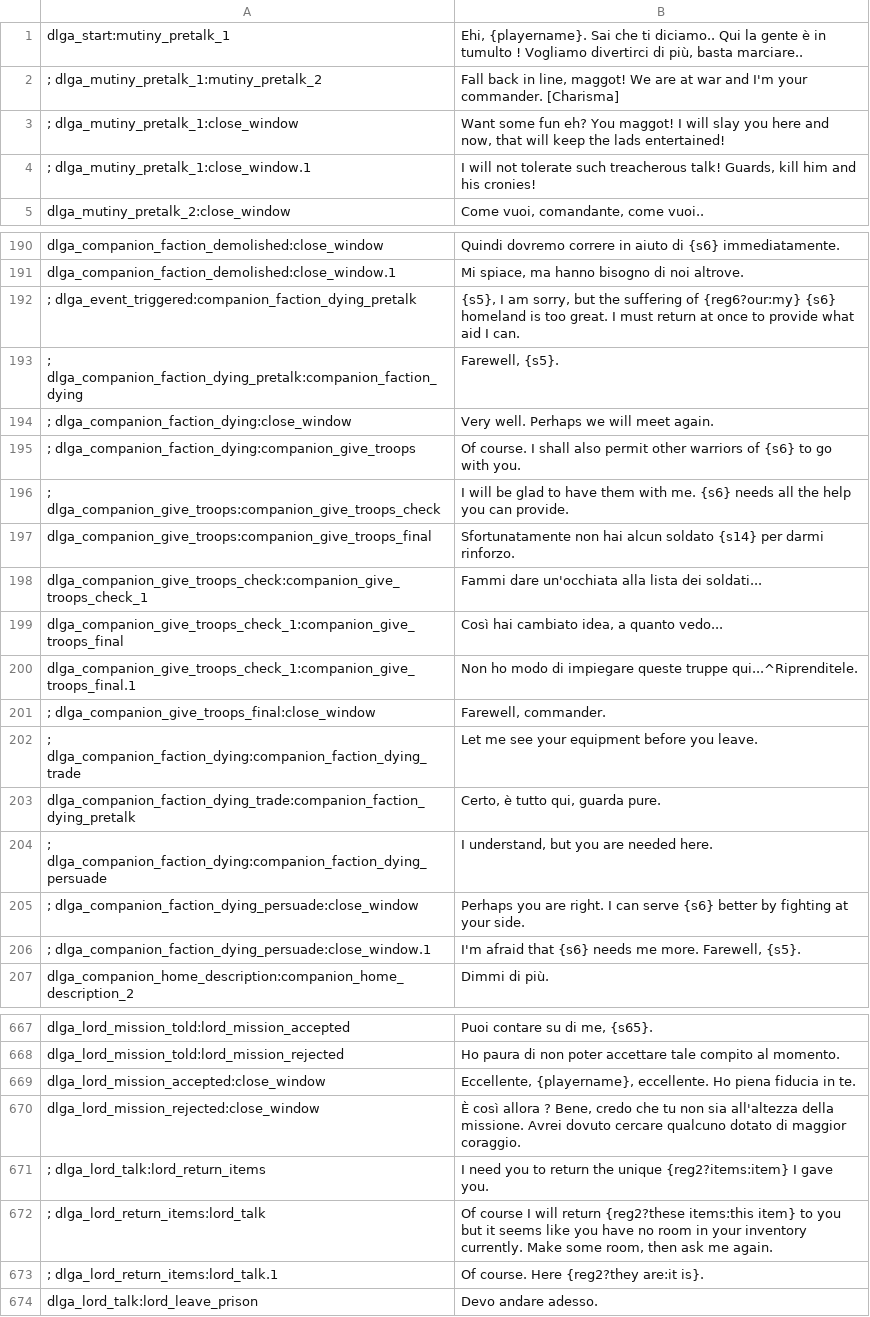
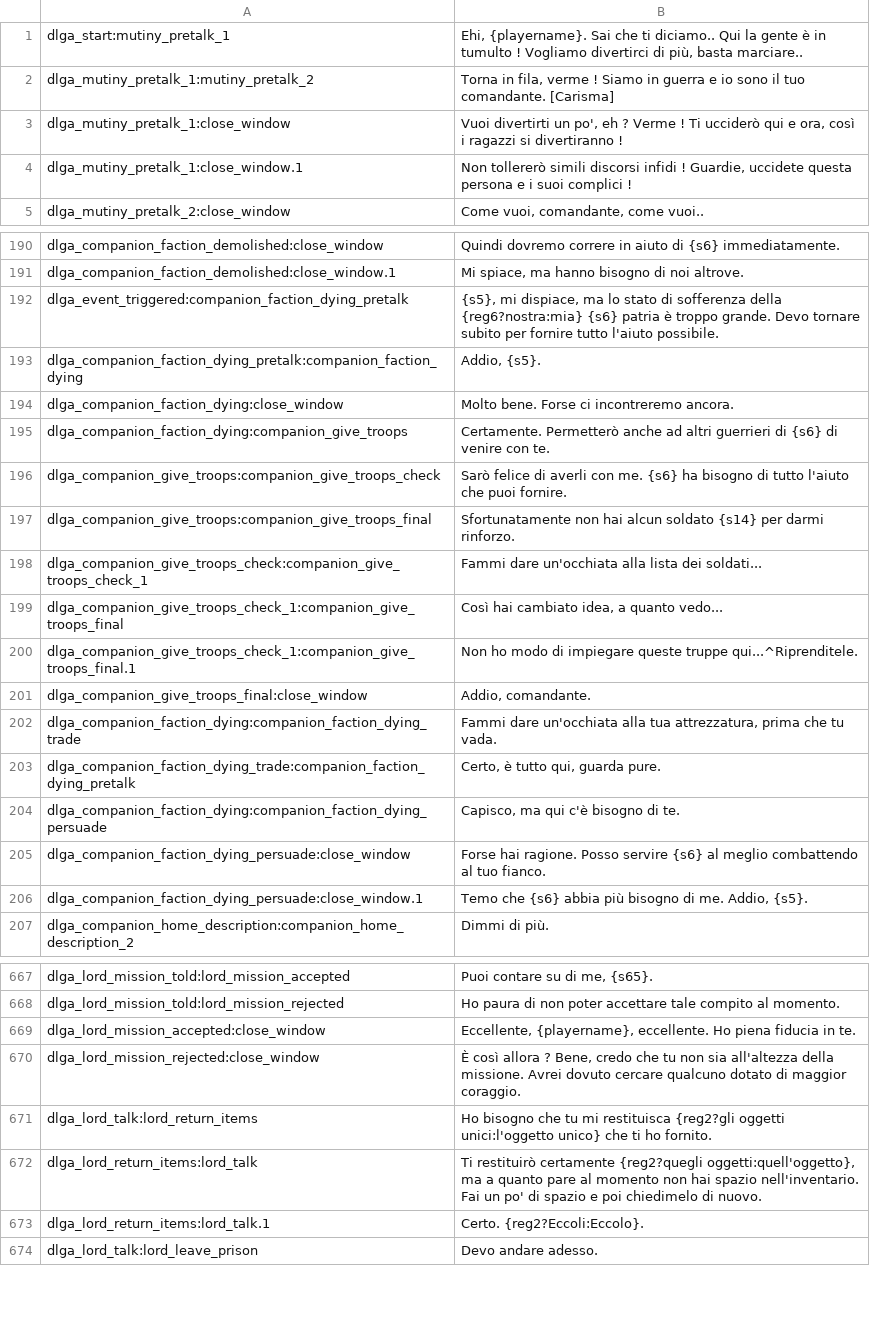
Before and after one commit to tldmod/tldmod, a CSV file: Languages/it/dialogs.csv, drawn as a sheet; only a part is shown, gaps mark what is left out; the diff covers the shown part only.

```diff
--- a/Languages/it/dialogs.csv
+++ b/Languages/it/dialogs.csv
@@ -1,5 +1,5 @@
 dlga_start:mutiny_pretalk_1|Ehi, {playername}. Sai che ti diciamo.. Qui la gente è in tumulto ! Vogliamo divertirci di più, basta marciare..
-; dlga_mutiny_pretalk_1:mutiny_pretalk_2|Fall back in line, maggot! We are at war and I'm your commander. [Charisma]
-; dlga_mutiny_pretalk_1:close_window|Want some fun eh? You maggot! I will slay you here and now, that will keep the lads entertained!
-; dlga_mutiny_pretalk_1:close_window.1|I will not tolerate such treacherous talk! Guards, kill him and his cronies!
+dlga_mutiny_pretalk_1:mutiny_pretalk_2|Torna in fila, verme ! Siamo in guerra e io sono il tuo comandante. [Carisma]
+dlga_mutiny_pretalk_1:close_window|Vuoi divertirti un po', eh ? Verme ! Ti ucciderò qui e ora, così i ragazzi si divertiranno !
+dlga_mutiny_pretalk_1:close_window.1|Non tollererò simili discorsi infidi ! Guardie, uccidete questa persona e i suoi complici !
 dlga_mutiny_pretalk_2:close_window|Come vuoi, comandante, come vuoi..
@@ -191,7 +191,7 @@ dlga_companion_faction_demolished:close_window|Quindi dovremo correre in aiuto d
 dlga_companion_faction_demolished:close_window.1|Mi spiace, ma hanno bisogno di noi altrove.
-; dlga_event_triggered:companion_faction_dying_pretalk|{s5}, I am sorry, but the suffering of {reg6?our:my} {s6} homeland is too great. I must return at once to provide what aid I can.
-; dlga_companion_faction_dying_pretalk:companion_faction_dying|Farewell, {s5}.
-; dlga_companion_faction_dying:close_window|Very well. Perhaps we will meet again.
-; dlga_companion_faction_dying:companion_give_troops|Of course. I shall also permit other warriors of {s6} to go with you.
-; dlga_companion_give_troops:companion_give_troops_check|I will be glad to have them with me. {s6} needs all the help you can provide.
+dlga_event_triggered:companion_faction_dying_pretalk|{s5}, mi dispiace, ma lo stato di sofferenza della {reg6?nostra:mia} {s6} patria è troppo grande. Devo tornare subito per fornire tutto l'aiuto possibile.
+dlga_companion_faction_dying_pretalk:companion_faction_dying|Addio, {s5}.
+dlga_companion_faction_dying:close_window|Molto bene. Forse ci incontreremo ancora.
+dlga_companion_faction_dying:companion_give_troops|Certamente. Permetterò anche ad altri guerrieri di {s6} di venire con te.
+dlga_companion_give_troops:companion_give_troops_check|Sarò felice di averli con me. {s6} ha bisogno di tutto l'aiuto che puoi fornire.
 dlga_companion_give_troops:companion_give_troops_final|Sfortunatamente non hai alcun soldato {s14} per darmi rinforzo.
@@ -200,8 +200,8 @@ dlga_companion_give_troops_check_1:companion_give_troops_final|Così hai cambiat
 dlga_companion_give_troops_check_1:companion_give_troops_final.1|Non ho modo di impiegare queste truppe qui...^Riprenditele.
-; dlga_companion_give_troops_final:close_window|Farewell, commander.
-; dlga_companion_faction_dying:companion_faction_dying_trade|Let me see your equipment before you leave.
+dlga_companion_give_troops_final:close_window|Addio, comandante.
+dlga_companion_faction_dying:companion_faction_dying_trade|Fammi dare un'occhiata alla tua attrezzatura, prima che tu vada.
 dlga_companion_faction_dying_trade:companion_faction_dying_pretalk|Certo, è tutto qui, guarda pure.
-; dlga_companion_faction_dying:companion_faction_dying_persuade|I understand, but you are needed here.
-; dlga_companion_faction_dying_persuade:close_window|Perhaps you are right. I can serve {s6} better by fighting at your side.
-; dlga_companion_faction_dying_persuade:close_window.1|I'm afraid that {s6} needs me more. Farewell, {s5}.
+dlga_companion_faction_dying:companion_faction_dying_persuade|Capisco, ma qui c'è bisogno di te.
+dlga_companion_faction_dying_persuade:close_window|Forse hai ragione. Posso servire {s6} al meglio combattendo al tuo fianco.
+dlga_companion_faction_dying_persuade:close_window.1|Temo che {s6} abbia più bisogno di me. Addio, {s5}.
 dlga_companion_home_description:companion_home_description_2|Dimmi di più.
@@ -670,5 +670,5 @@ dlga_lord_mission_accepted:close_window|Eccellente, {playername}, eccellente. Ho
 dlga_lord_mission_rejected:close_window|È così allora ? Bene, credo che tu non sia all'altezza della missione. Avrei dovuto cercare qualcuno dotato di maggior coraggio.
-; dlga_lord_talk:lord_return_items|I need you to return the unique {reg2?items:item} I gave you.
-; dlga_lord_return_items:lord_talk|Of course I will return {reg2?these items:this item} to you but it seems like you have no room in your inventory currently. Make some room, then ask me again.
-; dlga_lord_return_items:lord_talk.1|Of course. Here {reg2?they are:it is}.
+dlga_lord_talk:lord_return_items|Ho bisogno che tu mi restituisca {reg2?gli oggetti unici:l'oggetto unico} che ti ho fornito.
+dlga_lord_return_items:lord_talk|Ti restituirò certamente {reg2?quegli oggetti:quell'oggetto}, ma a quanto pare al momento non hai spazio nell'inventario. Fai un po' di spazio e poi chiedimelo di nuovo.
+dlga_lord_return_items:lord_talk.1|Certo. {reg2?Eccoli:Eccolo}.
 dlga_lord_talk:lord_leave_prison|Devo andare adesso.
```
Also changed, not shown: 6 added rows, 6 removed rows and 16 edited cells elsewhere in this file, Languages/es/quick_strings.csv, Languages/it/game_strings.csv, 2 other files.
